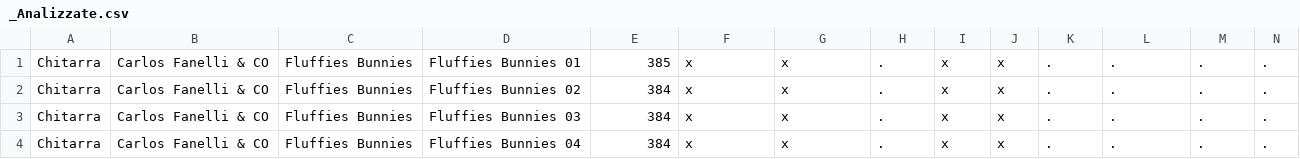
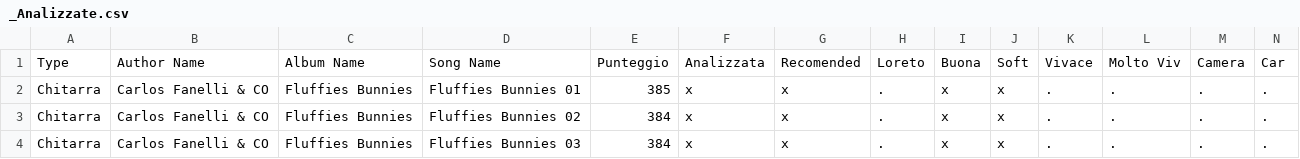
Before and after one commit to Loreton/MP3Catalog, a CSV file: data/_Analizzate.csv, drawn as a sheet; only a part is shown; the shorter side is filled out with more unchanged rows; rows hold the shown columns only; the diff names each change by its address in the sheet, - before the commit and + after, or states it on an @@ line.

```diff
--- a/data/_Analizzate.csv
+++ b/data/_Analizzate.csv
+row 1: Type | Author Name | Album Name | Song Name | Punteggio | Analizzata | Recomended | Loreto | Buona | Soft | Vivace | Molto Viv | Camera | Car
```
Also changed, not shown: data/_Estratte.csv, data/_Scartate.csv, 6 other files.
